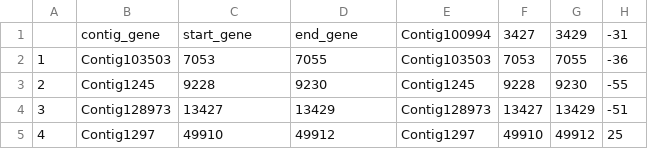
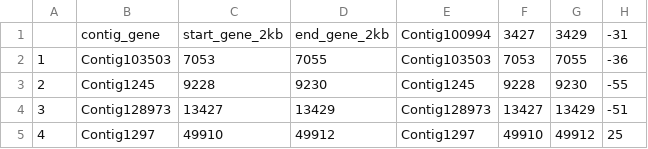
Before and after one commit to sr320/paper-oly-mbdbs-gen, a CSV file: analyses/DMLS.in.DMGs_2kbslop.csv, drawn as a sheet; only a part is shown.

Commit message:
re-ran gene region Pst

```diff
--- a/analyses/DMLS.in.DMGs_2kbslop.csv
+++ b/analyses/DMLS.in.DMGs_2kbslop.csv
@@ -1,2 +1,2 @@
-"","contig_gene","start_gene","end_gene","Contig100994","3427","3429","-31"
+"","contig_gene","start_gene_2kb","end_gene_2kb","Contig100994","3427","3429","-31"
 "1","Contig103503",7053,7055,"Contig103503",7053,7055,-36
```
Also changed, not shown: 4 other files.
